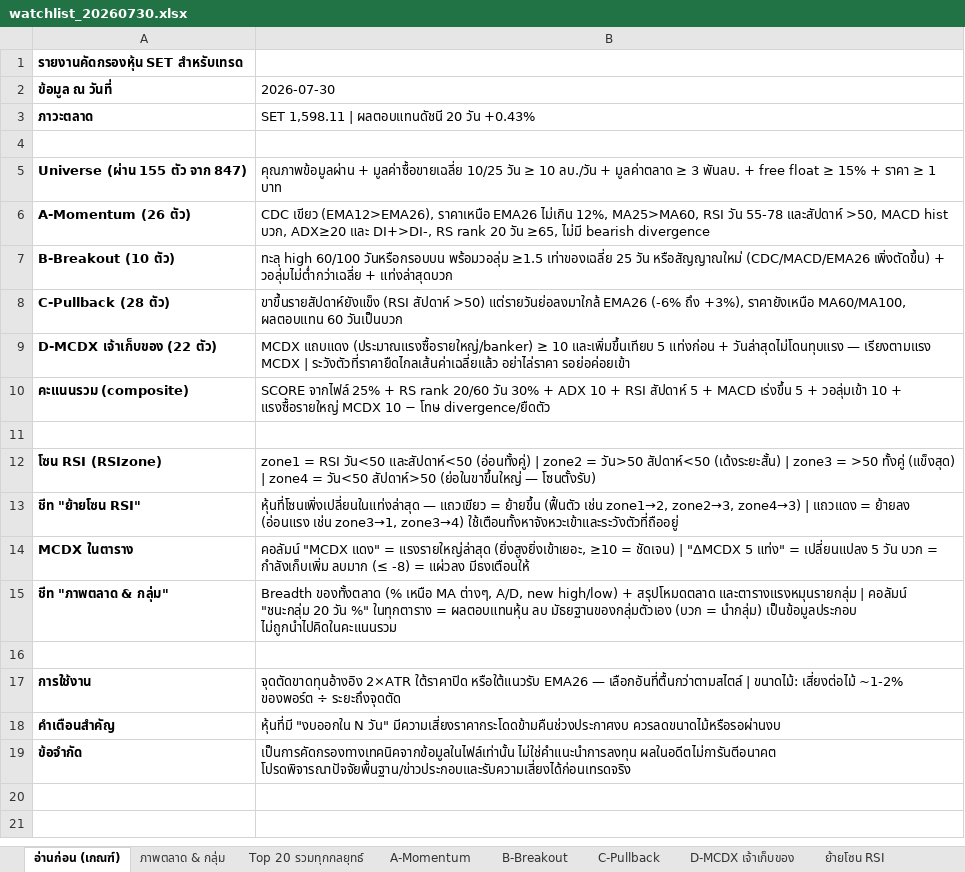
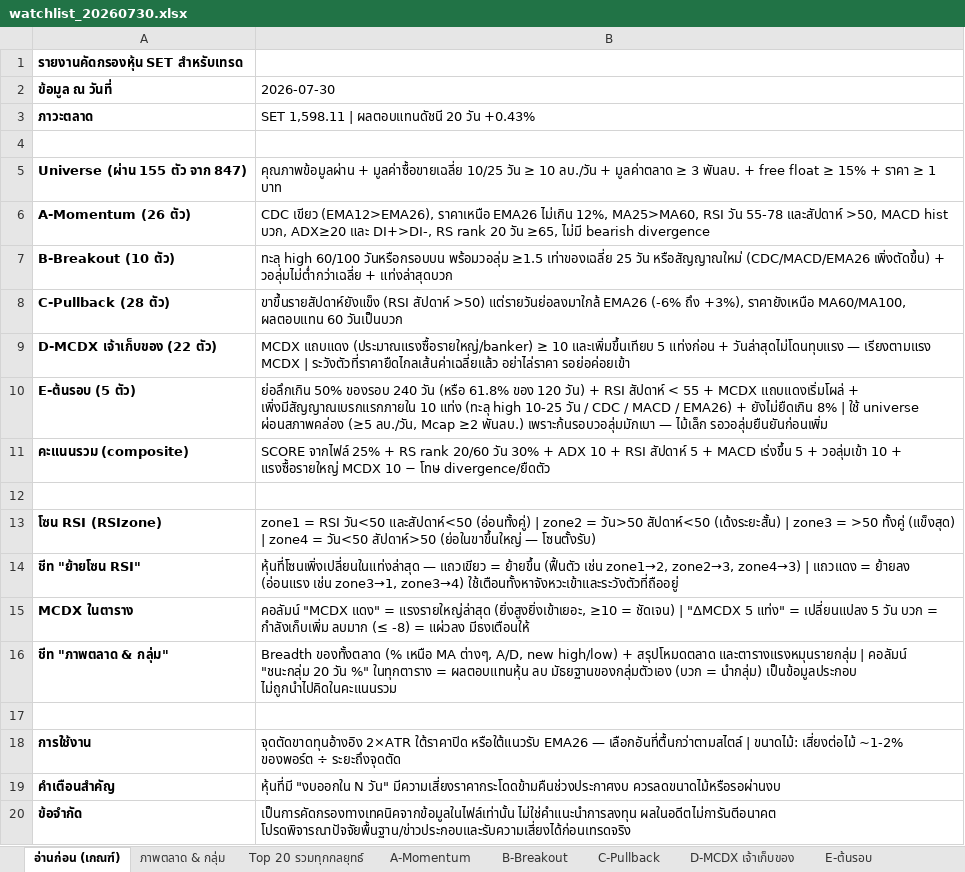
Before and after one commit to gkeng3d-collab/20260520, an Excel workbook: stock-screener/output/watchlist_20260730.xlsx, sheet อ่านก่อน (เกณฑ์), drawn as a sheet; values as stored, in another font and other column widths than the file's, no borders; the diff names each change by its address in the sheet, - before the commit and + after, or states it on an @@ line.

```diff
--- a/stock-screener/output/watchlist_20260730.xlsx (sheet อ่านก่อน (เกณฑ์))
+++ b/stock-screener/output/watchlist_20260730.xlsx (sheet อ่านก่อน (เกณฑ์))
+sheet tab: E-ต้นรอบ
+row 10: E-ต้นรอบ (5 ตัว) | ย่อลึกเกิน 50% ของรอบ 240 วัน (หรือ 61.8% ของ 120 วัน) + RSI สัปดาห์ < 55 + MCDX แถบแดงเริ่มโผล่ + เพิ่งมีสัญญาณเบรกแรกภายใน 10 แท่ง (ทะลุ high 10-25 วัน / CDC / MACD / EMA26) + ยังไม่ยืดเกิน 8% | ใช้ universe ผ่อนสภาพคล่อง (≥5 ลบ./วัน, Mcap ≥2 พันลบ.) เพราะก้นรอบวอลุ่มมักเบา — ไม้เล็ก รอวอลุ่มยืนยันก่อนเพิ่ม
```
Also changed, not shown: 2 other files.
